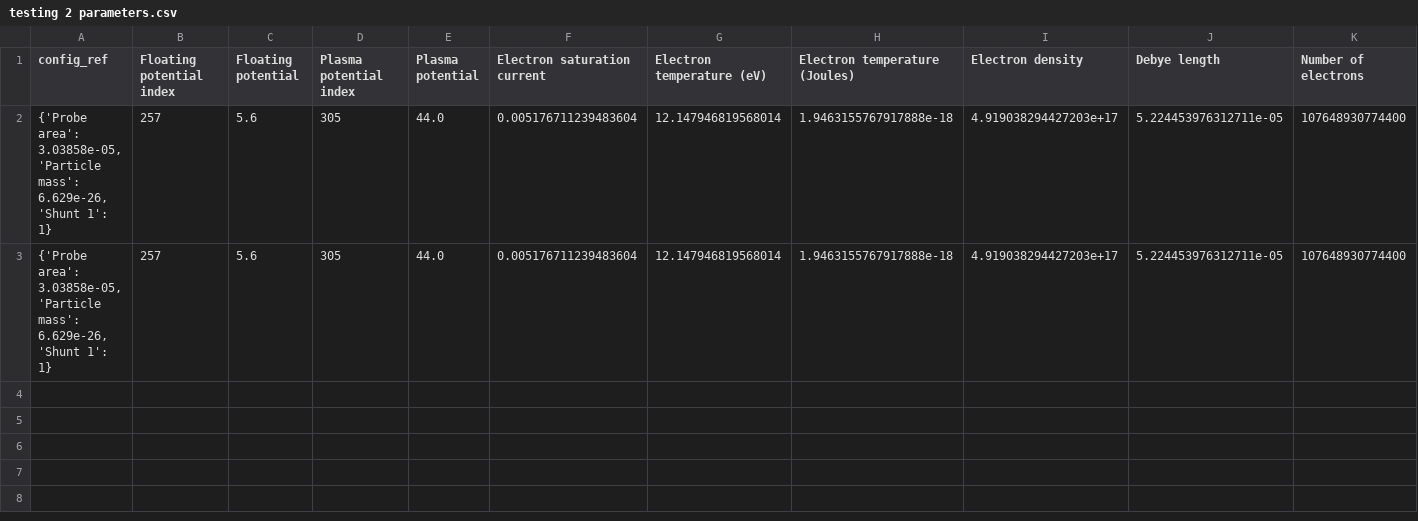
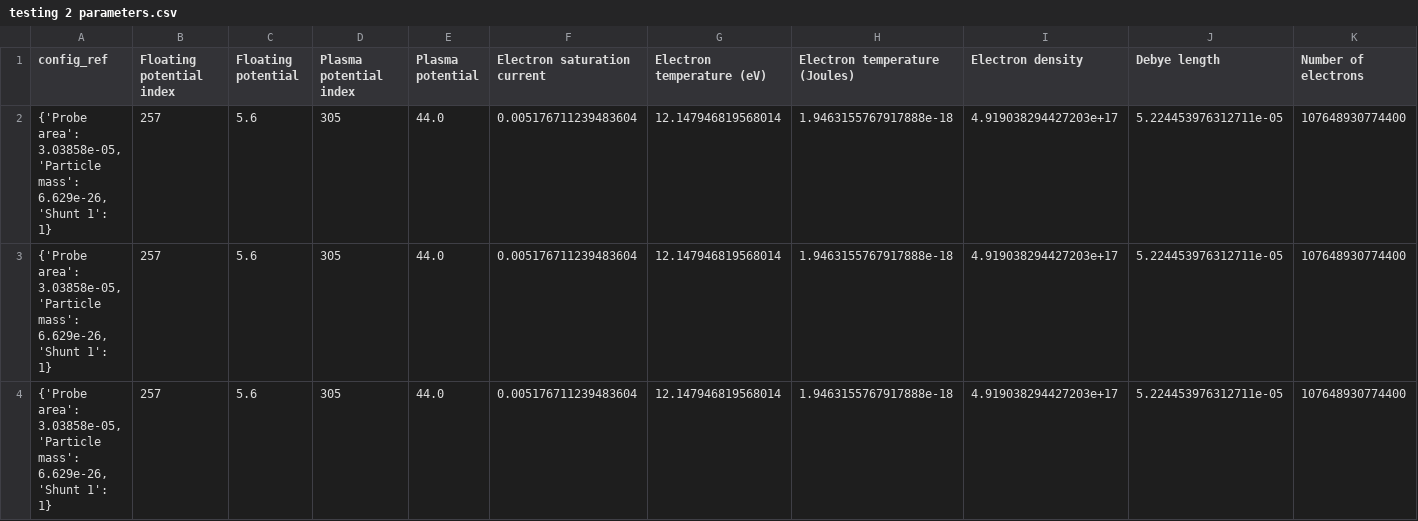
Before and after one commit to CFigueroa90894/plasmetry, a CSV file: src/file_upload/testing path/testing 2 parameters.csv, drawn as a sheet; the diff names each change by its address in the sheet, - before the commit and + after, or states it on an @@ line.

```diff
--- a/src/file_upload/testing path/testing 2 parameters.csv
+++ b/src/file_upload/testing path/testing 2 parameters.csv
+row 4: {'Probe area': 3.03858e-05, 'Particle mass': 6.629e-26, 'Shunt 1': 1} | 257 | 5.6 | 305 | 44.0 | 0.005176711239483604 | 12.147946819568014 | 1.9463155767917888e-18 | 4.919038294427203e+17 | 5.224453976312711e-05 | 107648930774400
```
Also changed, not shown: 2 other files.
